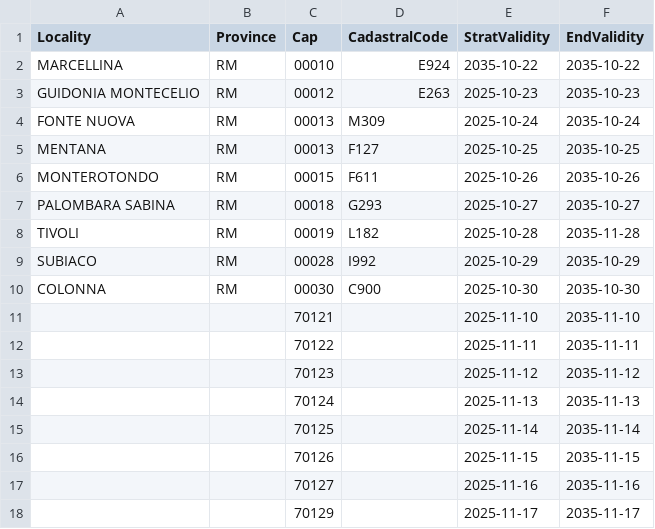
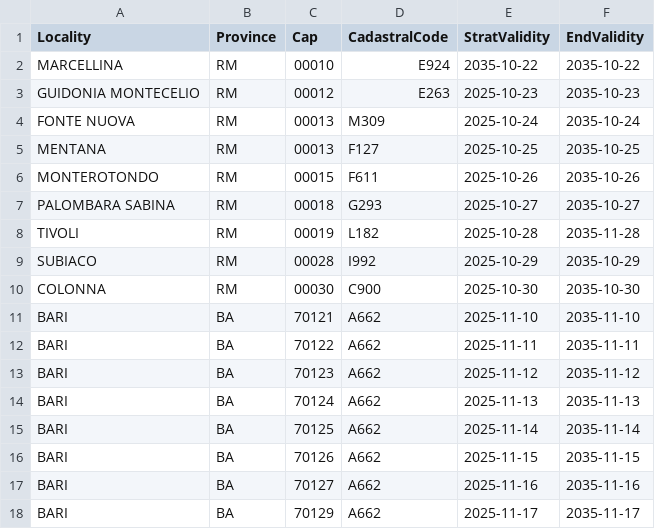
Before and after one commit to pagopa/pn-b2b-client, a CSV file: src/main/resources/TEST-cop-cap-radd.csv, drawn as a sheet.

Commit message:
QA 10320 - fix a csv e test, creazione suite BankCourtesyMessageTest

```diff
--- a/src/main/resources/TEST-cop-cap-radd.csv
+++ b/src/main/resources/TEST-cop-cap-radd.csv
@@ -10,9 +10,9 @@ SUBIACO,RM,00028,I992,2025-10-29,2035-10-29
 COLONNA,RM,00030,C900,2025-10-30,2035-10-30
-,,70121,,2025-11-10,2035-11-10
-,,70122,,2025-11-11,2035-11-11
-,,70123,,2025-11-12,2035-11-12
-,,70124,,2025-11-13,2035-11-13
-,,70125,,2025-11-14,2035-11-14
-,,70126,,2025-11-15,2035-11-15
-,,70127,,2025-11-16,2035-11-16
-,,70129,,2025-11-17,2035-11-17
+BARI,BA,70121,A662,2025-11-10,2035-11-10
+BARI,BA,70122,A662,2025-11-11,2035-11-11
+BARI,BA,70123,A662,2025-11-12,2035-11-12
+BARI,BA,70124,A662,2025-11-13,2035-11-13
+BARI,BA,70125,A662,2025-11-14,2035-11-14
+BARI,BA,70126,A662,2025-11-15,2035-11-15
+BARI,BA,70127,A662,2025-11-16,2035-11-16
+BARI,BA,70129,A662,2025-11-17,2035-11-17
```
Also changed, not shown: 4 other files.
